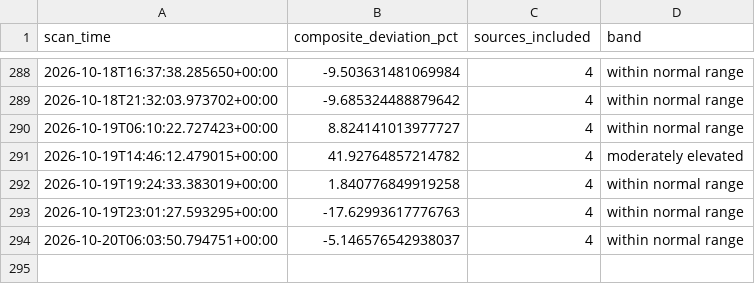
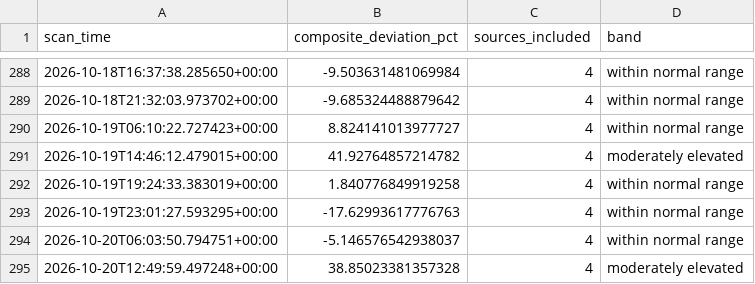
Before and after one commit to andrejsvorobjovs/baltic-monitor-site, a CSV file: escalation_export.csv, drawn as a sheet; only a part is shown, gaps mark what is left out; the diff names each change by its address in the sheet, - before the commit and + after, or states it on an @@ line.

```diff
--- a/escalation_export.csv
+++ b/escalation_export.csv
+row 295: 2026-10-20T12:49:59.497248+00:00 | 38.85023381357328 | 4 | moderately elevated
```
Also changed, not shown: history_export.csv, 4 other files.
